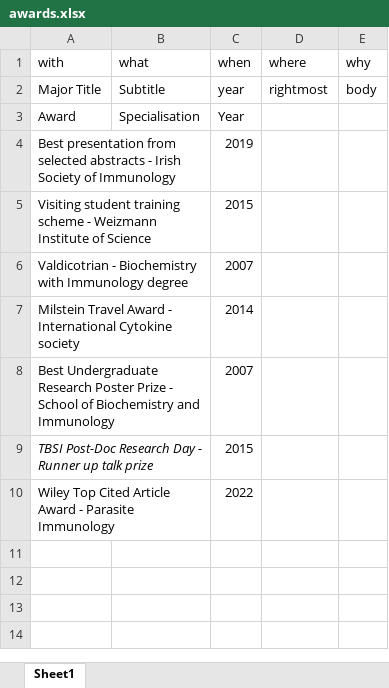
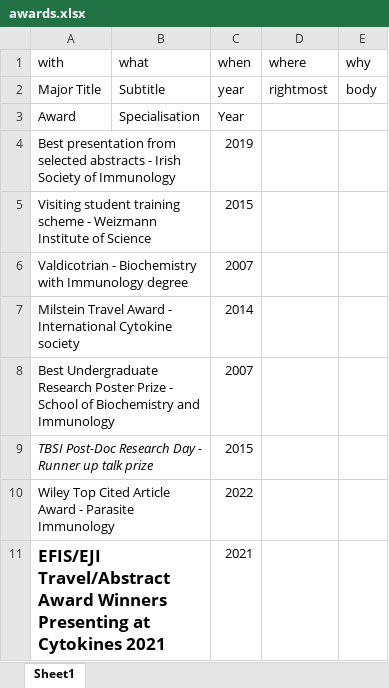
Before and after one commit to Conorisco/CV, an Excel workbook: data/awards.xlsx, sheet Sheet1, drawn as a sheet; values as stored, in another font and other column widths than the file's, no borders; the diff names each change by its address in the sheet, - before the commit and + after, or states it on an @@ line.

```diff
--- a/data/awards.xlsx (sheet Sheet1)
+++ b/data/awards.xlsx (sheet Sheet1)
+row 11: EFIS/EJI Travel/Abstract Award Winners Presenting at Cytokines 2021 |  | 2021
```
Also changed, not shown: data/courses.xlsx, data/reviewing.xlsx, 9 other files.
